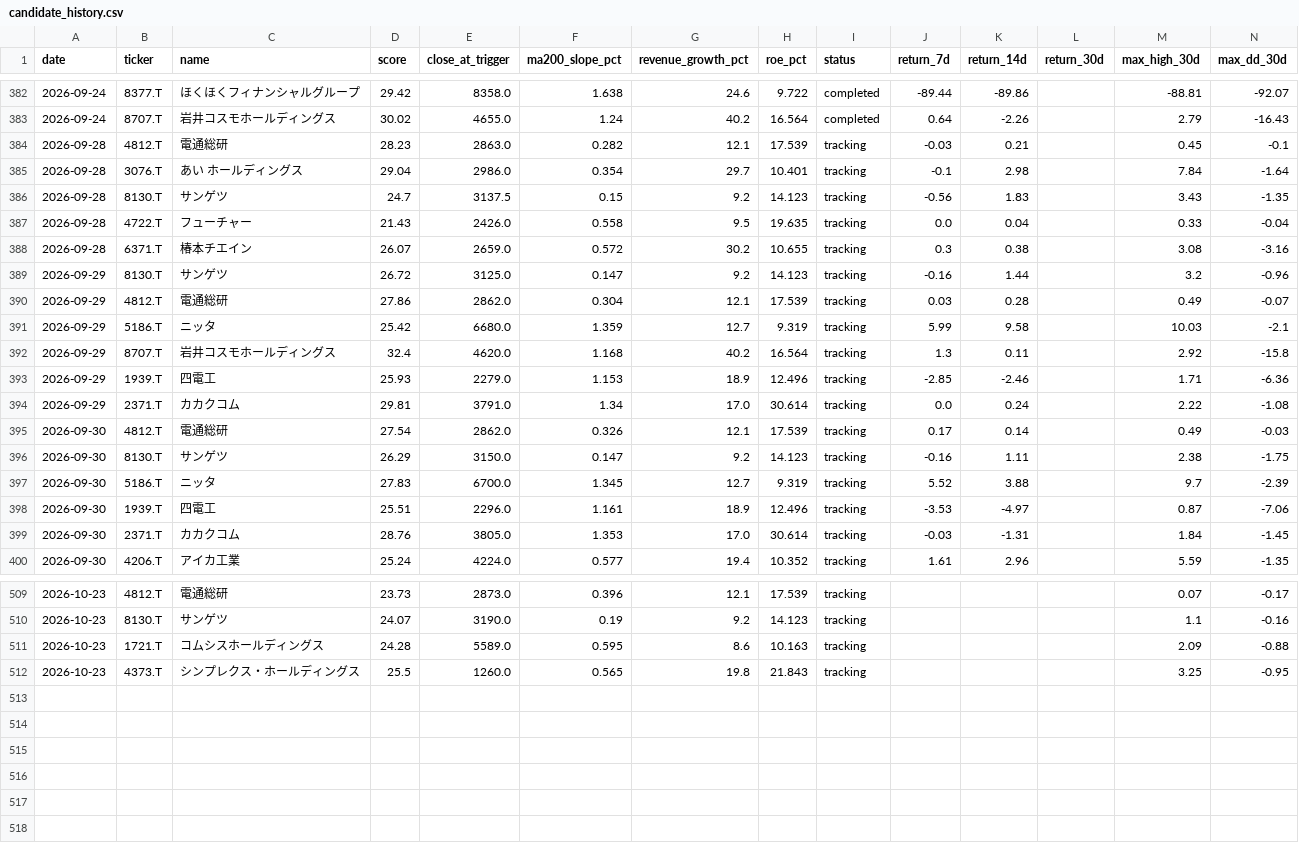
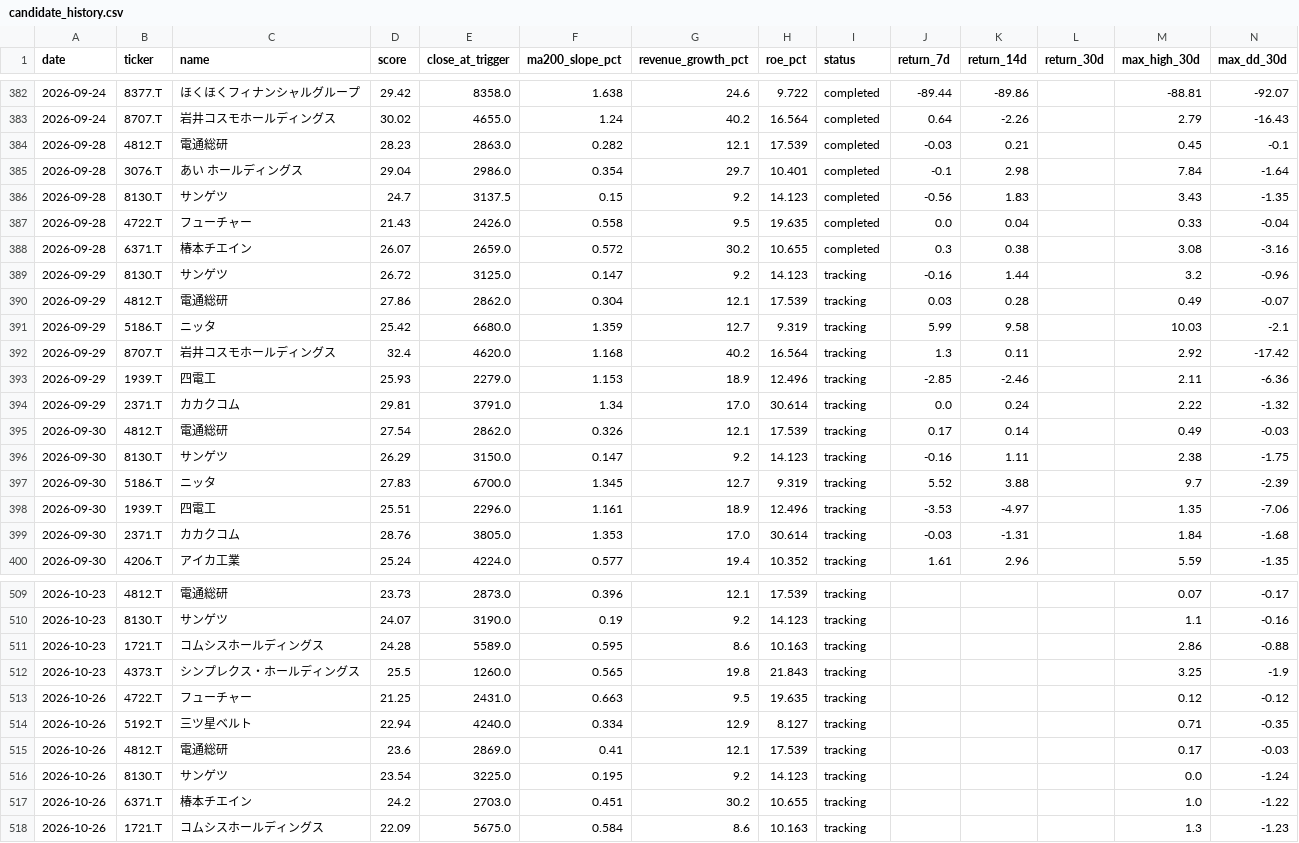
Before and after one commit to naoyann3/long-term-screener, a CSV file: results/candidate_history.csv, drawn as a sheet; only a part is shown, gaps mark what is left out; the diff covers the shown part only.

```diff
--- a/results/candidate_history.csv
+++ b/results/candidate_history.csv
@@ -383,7 +383,7 @@
 2026-09-24,8707.T,岩井コスモホールディングス,30.02,4655.0,1.24,40.2,16.564,completed,0.64,-2.26,,2.79,-16.43
-2026-09-28,4812.T,電通総研,28.23,2863.0,0.282,12.1,17.539,tracking,-0.03,0.21,,0.45,-0.1
-2026-09-28,3076.T,あい　ホールディングス,29.04,2986.0,0.354,29.7,10.401,tracking,-0.1,2.98,,7.84,-1.64
-2026-09-28,8130.T,サンゲツ,24.7,3137.5,0.15,9.2,14.123,tracking,-0.56,1.83,,3.43,-1.35
-2026-09-28,4722.T,フューチャー,21.43,2426.0,0.558,9.5,19.635,tracking,0.0,0.04,,0.33,-0.04
-2026-09-28,6371.T,椿本チエイン,26.07,2659.0,0.572,30.2,10.655,tracking,0.3,0.38,,3.08,-3.16
+2026-09-28,4812.T,電通総研,28.23,2863.0,0.282,12.1,17.539,completed,-0.03,0.21,,0.45,-0.1
+2026-09-28,3076.T,あい　ホールディングス,29.04,2986.0,0.354,29.7,10.401,completed,-0.1,2.98,,7.84,-1.64
+2026-09-28,8130.T,サンゲツ,24.7,3137.5,0.15,9.2,14.123,completed,-0.56,1.83,,3.43,-1.35
+2026-09-28,4722.T,フューチャー,21.43,2426.0,0.558,9.5,19.635,completed,0.0,0.04,,0.33,-0.04
+2026-09-28,6371.T,椿本チエイン,26.07,2659.0,0.572,30.2,10.655,completed,0.3,0.38,,3.08,-3.16
 2026-09-29,8130.T,サンゲツ,26.72,3125.0,0.147,9.2,14.123,tracking,-0.16,1.44,,3.2,-0.96
@@ -391,5 +391,5 @@
 2026-09-29,5186.T,ニッタ,25.42,6680.0,1.359,12.7,9.319,tracking,5.99,9.58,,10.03,-2.1
-2026-09-29,8707.T,岩井コスモホールディングス,32.4,4620.0,1.168,40.2,16.564,tracking,1.3,0.11,,2.92,-15.8
-2026-09-29,1939.T,四電工,25.93,2279.0,1.153,18.9,12.496,tracking,-2.85,-2.46,,1.71,-6.36
-2026-09-29,2371.T,カカクコム,29.81,3791.0,1.34,17.0,30.614,tracking,0.0,0.24,,2.22,-1.08
+2026-09-29,8707.T,岩井コスモホールディングス,32.4,4620.0,1.168,40.2,16.564,tracking,1.3,0.11,,2.92,-17.42
+2026-09-29,1939.T,四電工,25.93,2279.0,1.153,18.9,12.496,tracking,-2.85,-2.46,,2.11,-6.36
+2026-09-29,2371.T,カカクコム,29.81,3791.0,1.34,17.0,30.614,tracking,0.0,0.24,,2.22,-1.32
 2026-09-30,4812.T,電通総研,27.54,2862.0,0.326,12.1,17.539,tracking,0.17,0.14,,0.49,-0.03
@@ -397,4 +397,4 @@
 2026-09-30,5186.T,ニッタ,27.83,6700.0,1.345,12.7,9.319,tracking,5.52,3.88,,9.7,-2.39
-2026-09-30,1939.T,四電工,25.51,2296.0,1.161,18.9,12.496,tracking,-3.53,-4.97,,0.87,-7.06
-2026-09-30,2371.T,カカクコム,28.76,3805.0,1.353,17.0,30.614,tracking,-0.03,-1.31,,1.84,-1.45
+2026-09-30,1939.T,四電工,25.51,2296.0,1.161,18.9,12.496,tracking,-3.53,-4.97,,1.35,-7.06
+2026-09-30,2371.T,カカクコム,28.76,3805.0,1.353,17.0,30.614,tracking,-0.03,-1.31,,1.84,-1.68
 2026-09-30,4206.T,アイカ工業,25.24,4224.0,0.577,19.4,10.352,tracking,1.61,2.96,,5.59,-1.35
@@ -510,3 +510,9 @@
 2026-10-23,8130.T,サンゲツ,24.07,3190.0,0.19,9.2,14.123,tracking,,,,1.1,-0.16
-2026-10-23,1721.T,コムシスホールディングス,24.28,5589.0,0.595,8.6,10.163,tracking,,,,2.09,-0.88
-2026-10-23,4373.T,シンプレクス・ホールディングス,25.5,1260.0,0.565,19.8,21.843,tracking,,,,3.25,-0.95
+2026-10-23,1721.T,コムシスホールディングス,24.28,5589.0,0.595,8.6,10.163,tracking,,,,2.86,-0.88
+2026-10-23,4373.T,シンプレクス・ホールディングス,25.5,1260.0,0.565,19.8,21.843,tracking,,,,3.25,-1.9
+2026-10-26,4722.T,フューチャー,21.25,2431.0,0.663,9.5,19.635,tracking,,,,0.12,-0.12
+2026-10-26,5192.T,三ツ星ベルト,22.94,4240.0,0.334,12.9,8.127,tracking,,,,0.71,-0.35
+2026-10-26,4812.T,電通総研,23.6,2869.0,0.41,12.1,17.539,tracking,,,,0.17,-0.03
+2026-10-26,8130.T,サンゲツ,23.54,3225.0,0.195,9.2,14.123,tracking,,,,0.0,-1.24
+2026-10-26,6371.T,椿本チエイン,24.2,2703.0,0.451,30.2,10.655,tracking,,,,1.0,-1.22
+2026-10-26,1721.T,コムシスホールディングス,22.09,5675.0,0.584,8.6,10.163,tracking,,,,1.3,-1.23
```
Also changed, not shown: 29 edited cells elsewhere in this file, long_term_gc_watchlist.csv, long_term_watchlist.csv, 3 other files.
